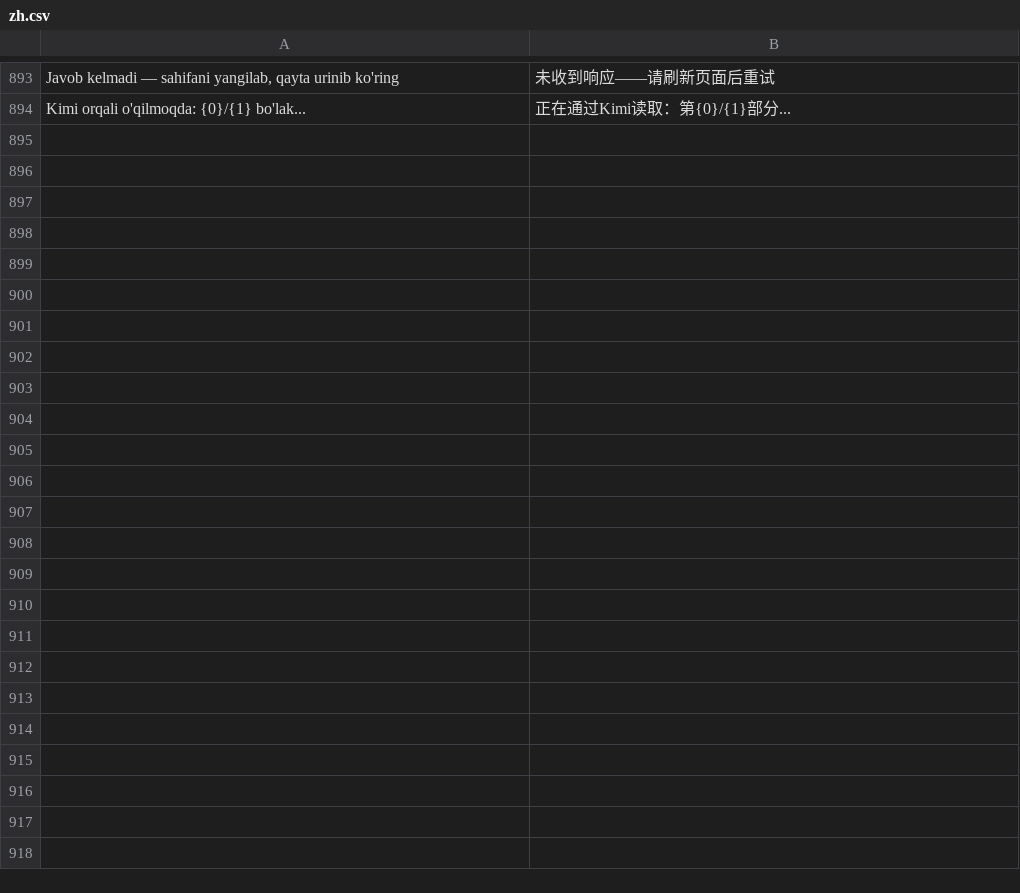
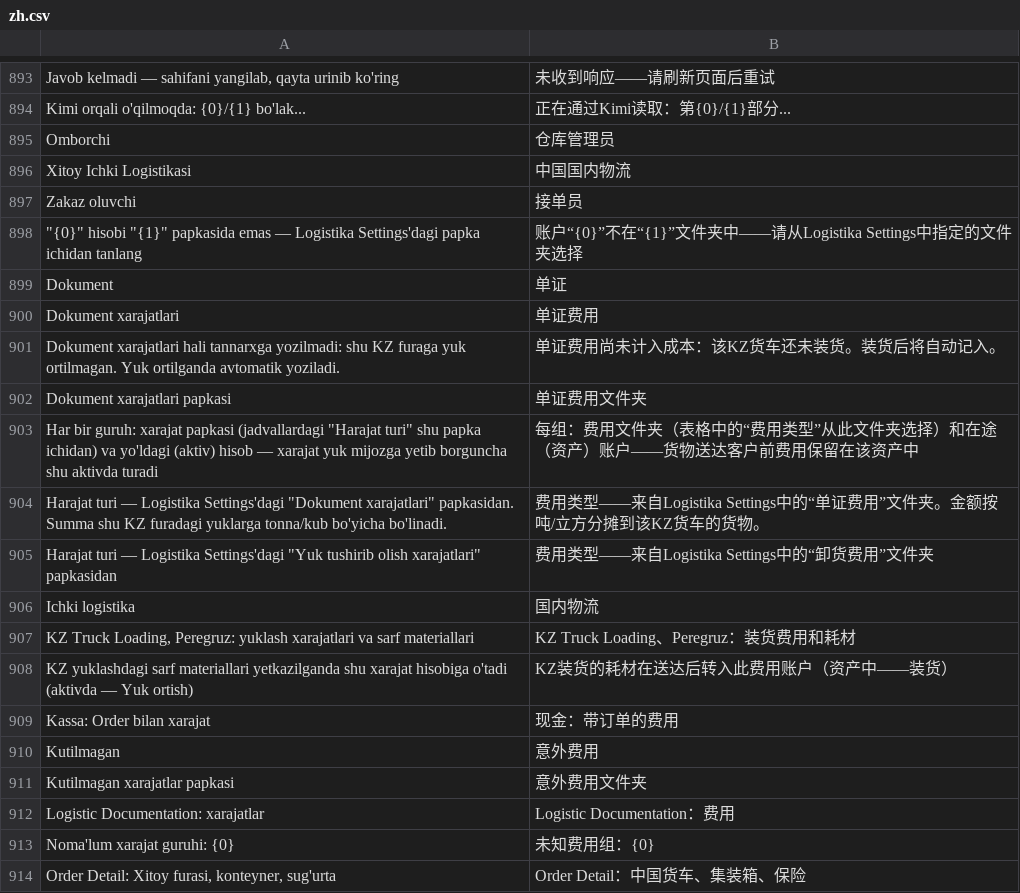
Before and after one commit to dividendgroupllc/logistika, a CSV file: logistika/translations/zh.csv, drawn as a sheet; only a part is shown, gaps mark what is left out; the diff covers the shown part only; the diff names each change by its address in the sheet, - before the commit and + after, or states it on an @@ line.

```diff
--- a/logistika/translations/zh.csv
+++ b/logistika/translations/zh.csv
+row 895: Omborchi | 仓库管理员
+row 896: Xitoy Ichki Logistikasi | 中国国内物流
+row 897: Zakaz oluvchi | 接单员
+row 898: "{0}" hisobi "{1}" papkasida emas — Logistika Settings'dagi papka ichidan tanlang | 账户“{0}”不在“{1}”文件夹中——请从Logistika Settings中指定的文件夹选择
+row 899: Dokument | 单证
+row 900: Dokument xarajatlari | 单证费用
+row 901: Dokument xarajatlari hali tannarxga yozilmadi: shu KZ furaga yuk ortilmagan. Yuk ortilganda avtomatik yoziladi. | 单证费用尚未计入成本：该KZ货车还未装货。装货后将自动记入。
+row 902: Dokument xarajatlari papkasi | 单证费用文件夹
+row 903: Har bir guruh: xarajat papkasi (jadvallardagi "Harajat turi" shu papka ichidan) va yo'ldagi (aktiv) hisob — xarajat yuk mijozga yetib borguncha shu aktivda turadi | 每组：费用文件夹（表格中的“费用类型”从此文件夹选择）和在途（资产）账户——货物送达客户前费用保留在该资产中
+row 904: Harajat turi — Logistika Settings'dagi "Dokument xarajatlari" papkasidan. Summa shu KZ furadagi yuklarga tonna/kub bo'yicha bo'linadi. | 费用类型——来自Logistika Settings中的“单证费用”文件夹。金额按吨/立方分摊到该KZ货车的货物。
+row 905: Harajat turi — Logistika Settings'dagi "Yuk tushirib olish xarajatlari" papkasidan | 费用类型——来自Logistika Settings中的“卸货费用”文件夹
+row 906: Ichki logistika | 国内物流
+row 907: KZ Truck Loading, Peregruz: yuklash xarajatlari va sarf materiallari | KZ Truck Loading、Peregruz：装货费用和耗材
+row 908: KZ yuklashdagi sarf materiallari yetkazilganda shu xarajat hisobiga o'tadi (aktivda — Yuk ortish) | KZ装货的耗材在送达后转入此费用账户（资产中——装货）
+row 909: Kassa: Order bilan xarajat | 现金：带订单的费用
+row 910: Kutilmagan | 意外费用
+row 911: Kutilmagan xarajatlar papkasi | 意外费用文件夹
+row 912: Logistic Documentation: xarajatlar | Logistic Documentation：费用
+row 913: Noma'lum xarajat guruhi: {0} | 未知费用组：{0}
+row 914: Order Detail: Xitoy furasi, konteyner, sug'urta | Order Detail：中国货车、集装箱、保险
```
Also changed, not shown: 22 added rows elsewhere in this file, logistika/translations/ru.csv, 52 other files.
